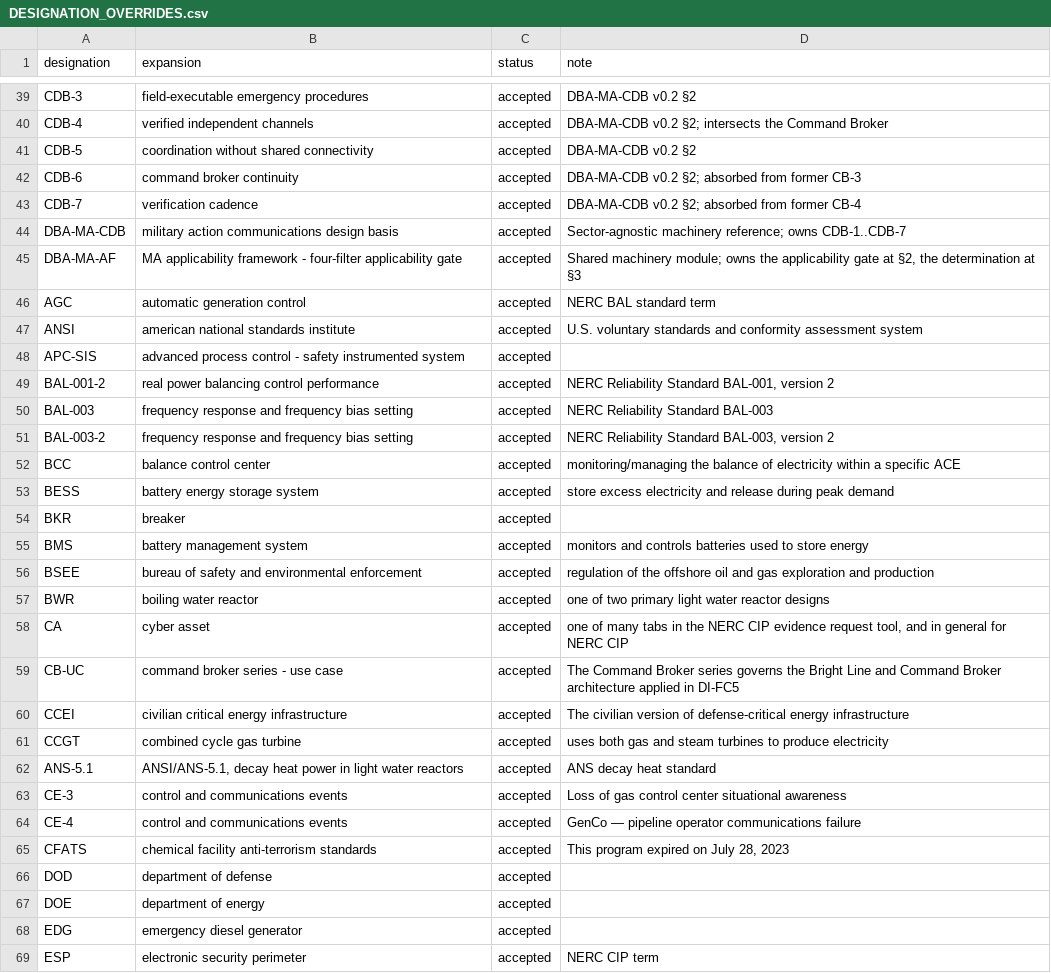
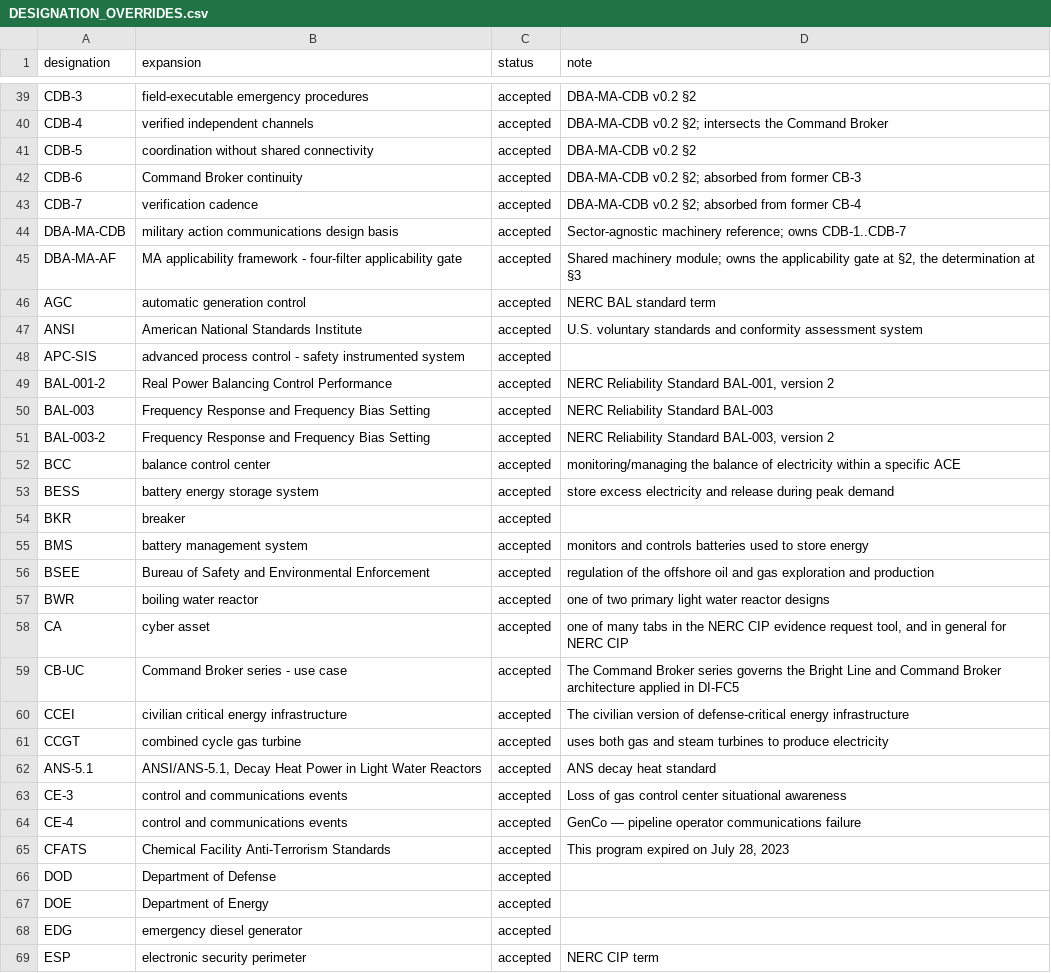
Before and after one commit to scubanuke/publications, a CSV file: DESIGNATION_OVERRIDES.csv, drawn as a sheet; only a part is shown, gaps mark what is left out; the diff covers the shown part only.

```diff
--- a/DESIGNATION_OVERRIDES.csv
+++ b/DESIGNATION_OVERRIDES.csv
@@ -41,3 +41,3 @@ CDB-4,verified independent channels,accepted,DBA-MA-CDB v0.2 §2; intersects the
 CDB-5,coordination without shared connectivity,accepted,DBA-MA-CDB v0.2 §2
-CDB-6,command broker continuity,accepted,DBA-MA-CDB v0.2 §2; absorbed from former CB-3
+CDB-6,Command Broker continuity,accepted,DBA-MA-CDB v0.2 §2; absorbed from former CB-3
 CDB-7,verification cadence,accepted,DBA-MA-CDB v0.2 §2; absorbed from former CB-4
@@ -46,7 +46,7 @@ DBA-MA-AF,MA applicability framework - four-filter applicability gate,accepted,"
 AGC,automatic generation control,accepted,NERC BAL standard term
-ANSI,american national standards institute,accepted,U.S. voluntary standards and conformity assessment system
+ANSI,American National Standards Institute,accepted,U.S. voluntary standards and conformity assessment system
 APC-SIS,advanced process control - safety instrumented system,accepted,
-BAL-001-2,real power balancing control performance,accepted,"NERC Reliability Standard BAL-001, version 2"
-BAL-003,frequency response and frequency bias setting,accepted,NERC Reliability Standard BAL-003
-BAL-003-2,frequency response and frequency bias setting,accepted,"NERC Reliability Standard BAL-003, version 2"
+BAL-001-2,Real Power Balancing Control Performance,accepted,"NERC Reliability Standard BAL-001, version 2"
+BAL-003,Frequency Response and Frequency Bias Setting,accepted,NERC Reliability Standard BAL-003
+BAL-003-2,Frequency Response and Frequency Bias Setting,accepted,"NERC Reliability Standard BAL-003, version 2"
 BCC,balance control center,accepted,monitoring/managing the balance of electricity within a specific ACE
@@ -55,14 +55,14 @@ BKR,breaker,accepted,
 BMS,battery management system,accepted,monitors and controls batteries used to store energy
-BSEE,bureau of safety and environmental enforcement,accepted,regulation of the offshore oil and gas exploration and production
+BSEE,Bureau of Safety and Environmental Enforcement,accepted,regulation of the offshore oil and gas exploration and production
 BWR,boiling water reactor,accepted,one of two primary light water reactor designs
 CA,cyber asset,accepted,"one of many tabs in the NERC CIP evidence request tool, and in general for NERC CIP"
-CB-UC,command broker series - use case,accepted,The Command Broker series governs the Bright Line and Command Broker architecture applied in DI-FC5
+CB-UC,Command Broker series - use case,accepted,The Command Broker series governs the Bright Line and Command Broker architecture applied in DI-FC5
 CCEI,civilian critical energy infrastructure,accepted,The civilian version of defense-critical energy infrastructure
 CCGT,combined cycle gas turbine,accepted,uses both gas and steam turbines to produce electricity
-ANS-5.1,"ANSI/ANS-5.1, decay heat power in light water reactors",accepted,ANS decay heat standard
+ANS-5.1,"ANSI/ANS-5.1, Decay Heat Power in Light Water Reactors",accepted,ANS decay heat standard
 CE-3,control and communications events,accepted,Loss of gas control center situational awareness
 CE-4,control and communications events,accepted,GenCo — pipeline operator communications failure
-CFATS,chemical facility anti-terrorism standards,accepted,"This program expired on July 28, 2023"
-DOD,department of defense,accepted,
-DOE,department of energy,accepted,
+CFATS,Chemical Facility Anti-Terrorism Standards,accepted,"This program expired on July 28, 2023"
+DOD,Department of Defense,accepted,
+DOE,Department of Energy,accepted,
 EDG,emergency diesel generator,accepted,
```
Also changed, not shown: 4 edited cells elsewhere in this file, DESIGNATIONS.csv, 1 other file.
